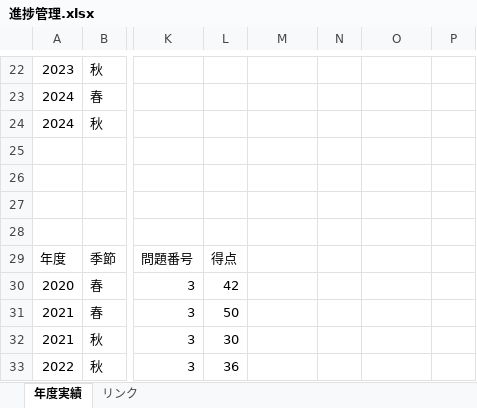
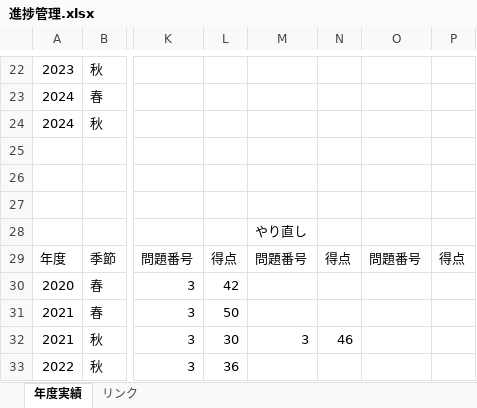
Before and after one commit to Shinichi0713/security_specialist, an Excel workbook: 2025/past_problems/進捗管理.xlsx, sheet 年度実績, drawn as a sheet; only a part is shown, gaps mark what is left out; values as stored, in another font and other column widths than the file's, no borders; charts and pictures not drawn; the diff names each change by its address in the sheet, - before the commit and + after, or states it on an @@ line.

```diff
--- a/2025/past_problems/進捗管理.xlsx (sheet 年度実績)
+++ b/2025/past_problems/進捗管理.xlsx (sheet 年度実績)
-M28: (empty)
+M28: やり直し
-M29: (empty)
+M29: 問題番号
-N29: (empty)
+N29: 得点
-O29: (empty)
+O29: 問題番号
-P29: (empty)
+P29: 得点
-M32: (empty)
+M32: 3
-N32: (empty)
+N32: 46
```
Also changed, not shown: 6 other files.
